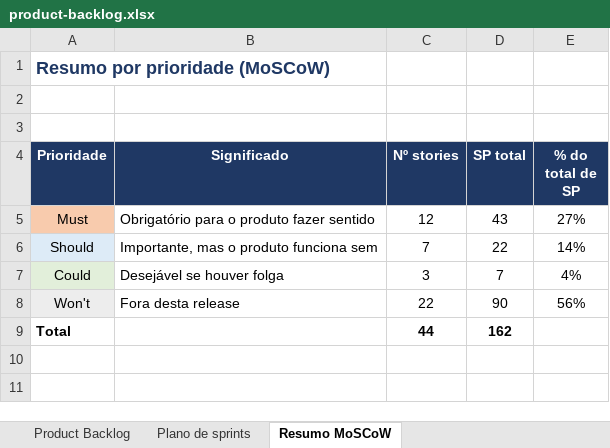
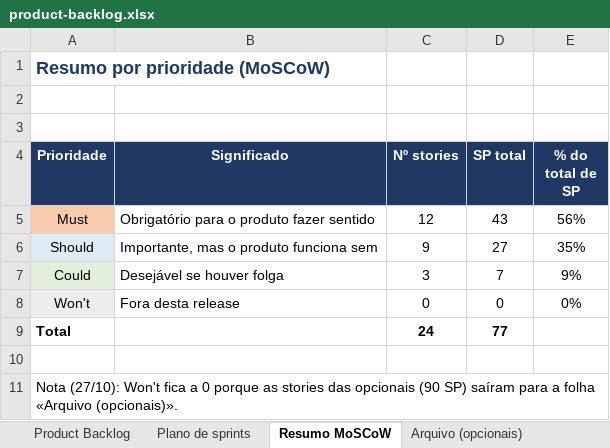
Before and after one commit to Simaooo27/recomendador-ucs-opcionais, an Excel workbook: docs/geral/product-backlog.xlsx, sheet Resumo MoSCoW, drawn as a sheet; values as stored, in another font and other column widths than the file's, no borders; the diff names each change by its address in the sheet, - before the commit and + after, or states it on an @@ line.

```diff
--- a/docs/geral/product-backlog.xlsx (sheet Resumo MoSCoW)
+++ b/docs/geral/product-backlog.xlsx (sheet Resumo MoSCoW)
+sheet tab: Arquivo (opcionais)
-E5 (% do total de SP): 27%
+E5 (% do total de SP): 56%
-C6 (Nº stories): 7
+C6 (Nº stories): 9
-D6 (SP total): 22
+D6 (SP total): 27
-E6 (% do total de SP): 14%
+E6 (% do total de SP): 35%
-E7 (% do total de SP): 4%
+E7 (% do total de SP): 9%
-C8 (Nº stories): 22
+C8 (Nº stories): 0
-D8 (SP total): 90
+D8 (SP total): 0
-E8 (% do total de SP): 56%
+E8 (% do total de SP): 0%
-C9 (Nº stories): 44
+C9 (Nº stories): 24
-D9 (SP total): 162
+D9 (SP total): 77
+row 10: (empty)
+row 11: Nota (27/10): Won't fica a 0 porque as stories das opcionais (90 SP) saíram para a folha «Arquivo (opcionais)».
```
Also changed, not shown: sheet Product Backlog, sheet Plano de sprints, formulas that keep their value, charts or pictures, 12 other files.
